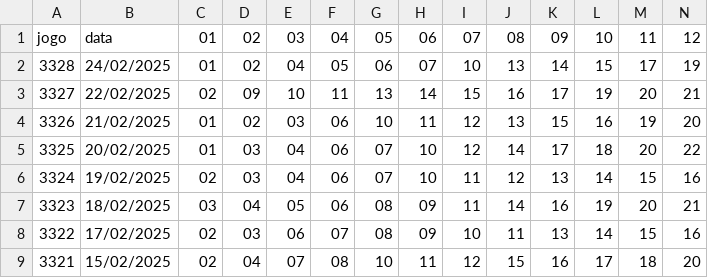
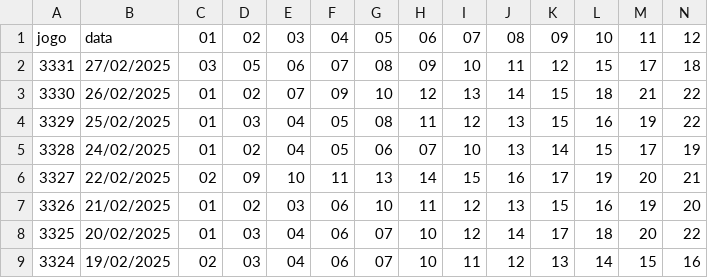
Before and after one commit to carloswinck/lotofacil, a CSV file: jogos.csv, drawn as a sheet; only a part is shown; the shorter side is filled out with more unchanged rows; rows hold the shown columns only; the diff names each change by its address in the sheet, - before the commit and + after, or states it on an @@ line.

```diff
--- a/jogos.csv
+++ b/jogos.csv
+row 2: 3331 | 27/02/2025 | 03 | 05 | 06 | 07 | 08 | 09 | 10 | 11 | 12 | 15 | 17 | 18
+row 3: 3330 | 26/02/2025 | 01 | 02 | 07 | 09 | 10 | 12 | 13 | 14 | 15 | 18 | 21 | 22
+row 4: 3329 | 25/02/2025 | 01 | 03 | 04 | 05 | 08 | 11 | 12 | 13 | 15 | 16 | 19 | 22
```
Also changed, not shown: jogos_copy.csv, jogos_invertidos.csv, 4 other files.
